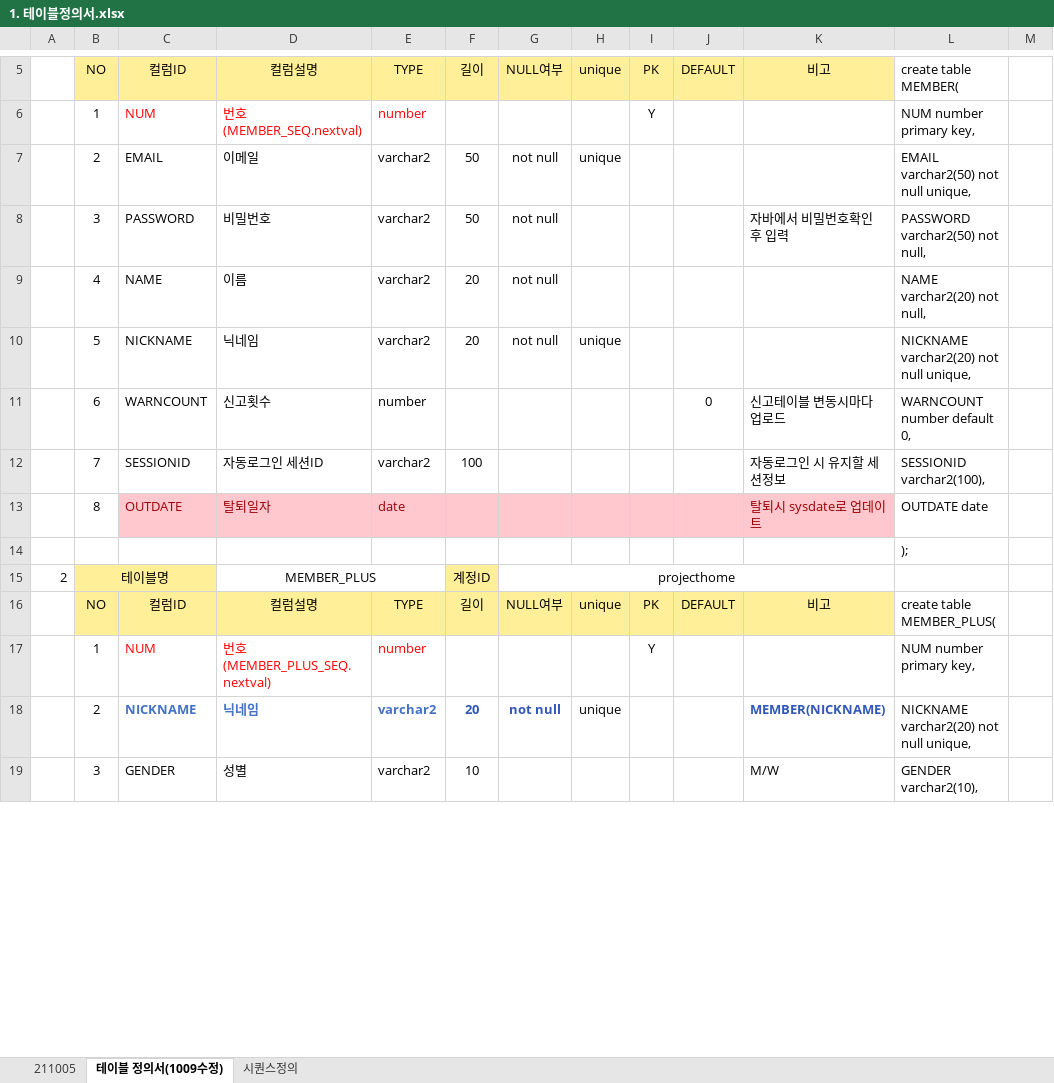
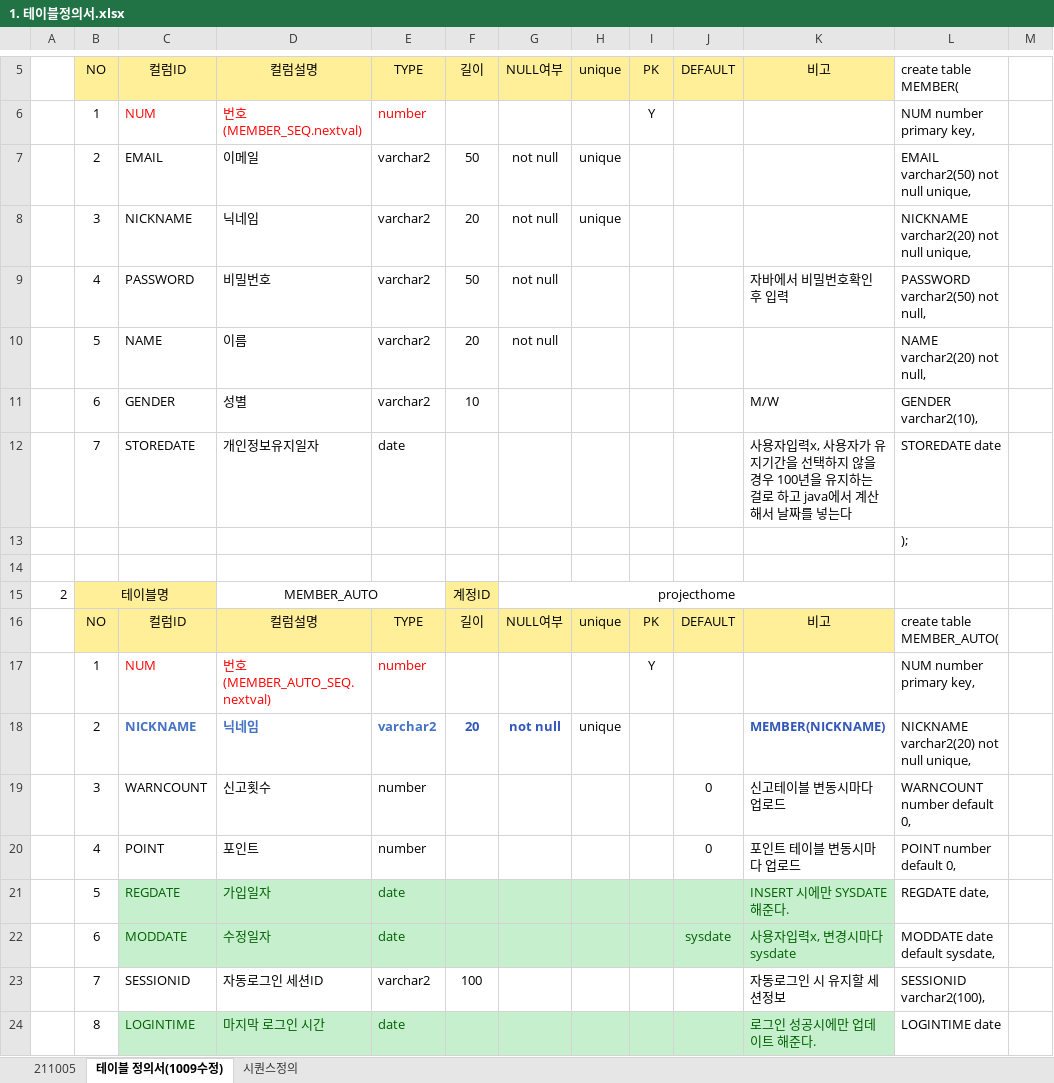
Before and after one commit to hjkim27/TEAM_Project, an Excel workbook: 설계/테이블설계/1. 테이블정의서.xlsx, sheet 테이블 정의서(1009수정), drawn as a sheet; only a part is shown, gaps mark what is left out; values as stored, in another font and other column widths than the file's, no borders; removed rows and columns are numbered as before the commit, all else as after; the diff covers the shown part only; the diff names each change by its address in the sheet, - before the commit and + after, or states it on an @@ line.

```diff
--- a/설계/테이블설계/1. 테이블정의서.xlsx (sheet 테이블 정의서(1009수정))
+++ b/설계/테이블설계/1. 테이블정의서.xlsx (sheet 테이블 정의서(1009수정))
+row 8:  | 3 | NICKNAME | 닉네임 | varchar2 | 20 | not null | unique |  |  |  | NICKNAME varchar2(20) not null unique,
-B9: 3
+B9: 4
-B10: 4
+B10: 5
+row 11:  | 6 | GENDER | 성별 | varchar2 | 10 |  |  |  |  | M/W | GENDER varchar2(10),
+row 12:  | 7 | STOREDATE | 개인정보유지일자 | date |  |  |  |  |  | 사용자입력x, 사용자가 유지기간을 선택하지 않을 경우 100년을 유지하는 걸로 하고 java에서 계산해서 날짜를 넣는다 | STOREDATE date
@@ row 14 moved to row 13: ); @@
+row 14: (empty)
+row 15: 2 | 테이블명 |  | MEMBER_AUTO |  | 계정ID | projecthome
+row 16:  | NO | 컬럼ID | 컬럼설명 | TYPE | 길이 | NULL여부 | unique | PK | DEFAULT | 비고 | create table MEMBER_AUTO(
+row 17:  | 1 | NUM | 번호 (MEMBER_AUTO_SEQ.nextval) | number |  |  |  | Y |  |  | NUM number primary key,
-B18: 5
+B18: 2
-C18:G18 bold: off
+C18:G18 bold: on
-C18:E18 text colour: black
+C18:E18 text colour: #4472C4
-F18:G18 text colour: black
+F18:G18 text colour: #3057B9
-K18: (empty)
+K18: MEMBER(NICKNAME)
-B19: 6
+B19: 3
+row 20:  | 4 | POINT | 포인트 | number |  |  |  |  | 0 | 포인트 테이블 변동시마다 업로드 | POINT number default 0,
+row 21:  | 5 | REGDATE | 가입일자 | date |  |  |  |  |  | INSERT 시에만 SYSDATE 해준다. | REGDATE date,
+row 22:  | 6 | MODDATE | 수정일자 | date |  |  |  |  | sysdate | 사용자입력x, 변경시마다 sysdate | MODDATE date default sysdate,
-C24: OUTDATE
+C24: LOGINTIME
-C24:K24 fill: #FFC7CE
+C24:K24 fill: #C6EFCE
-C24:E24 text colour: #9C0006
+C24:E24 text colour: #006100
-D24: 탈퇴일자
+D24: 마지막 로그인 시간
-K24: 탈퇴시 sysdate로 업데이트
+K24: 로그인 성공시에만 업데이트 해준다.
-K24 text colour: #9C0006
+K24 text colour: #006100
-L24: OUTDATE date
+L24: LOGINTIME date
-row 15: 2 | 테이블명 |  | MEMBER_PLUS |  | 계정ID | projecthome
-row 16:  | NO | 컬럼ID | 컬럼설명 | TYPE | 길이 | NULL여부 | unique | PK | DEFAULT | 비고 | create table MEMBER_PLUS(
-row 17:  | 1 | NUM | 번호 (MEMBER_PLUS_SEQ.nextval) | number |  |  |  | Y |  |  | NUM number primary key,
-row 18:  | 2 | NICKNAME | 닉네임 | varchar2 | 20 | not null | unique |  |  | MEMBER(NICKNAME) | NICKNAME varchar2(20) not null unique,
-row 19:  | 3 | GENDER | 성별 | varchar2 | 10 |  |  |  |  | M/W | GENDER varchar2(10),
```
Also changed, not shown: 3 removed rows and 6 edited cells elsewhere in this sheet, sheet 시퀀스정의, formulas that keep their value, hidden cells, 2 other files.
